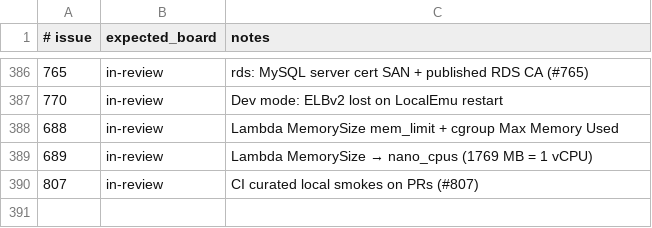
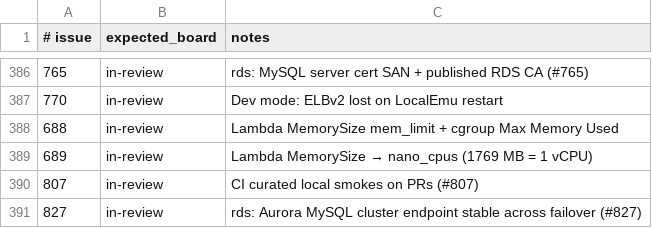
Before and after one commit to kgz/stackwrangler, a TSV file: bin/board-tracker.tsv, drawn as a sheet; only a part is shown, gaps mark what is left out; the diff names each change by its address in the sheet, - before the commit and + after, or states it on an @@ line.

Commit message:
rds: keep Aurora MySQL cluster endpoint port across failover
Apps that keep the cluster endpoint host:port in config could never
reconnect after FailoverDBCluster because the port moved to the former
reader and the old one went dead. AWS keeps the endpoint; a forwarder
now takes over the old port and sends connections to the current writer.

```diff
--- a/bin/board-tracker.tsv
+++ b/bin/board-tracker.tsv
+row 391: 827 | in-review | rds: Aurora MySQL cluster endpoint stable across failover (#827)
```
Also changed, not shown: 6 other files.
